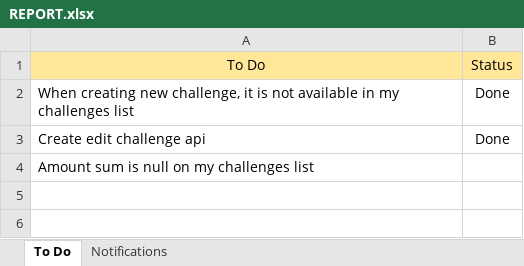
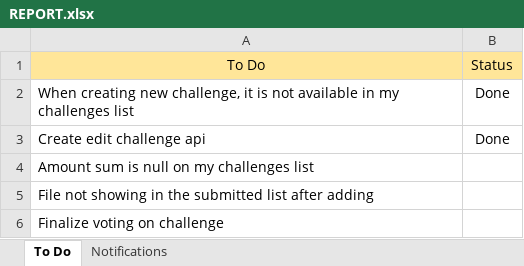
Before and after one commit to iuzairsaeed/ichallengeyou, an Excel workbook: REPORT.xlsx, sheet To Do, drawn as a sheet; values as stored, in another font and other column widths than the file's, no borders; the diff names each change by its address in the sheet, - before the commit and + after, or states it on an @@ line.

Commit message:
View report tasks

```diff
--- a/REPORT.xlsx (sheet To Do)
+++ b/REPORT.xlsx (sheet To Do)
+row 5: File not showing in the submitted list after adding
+row 6: Finalize voting on challenge
```
Also changed, not shown: 1 other file.
